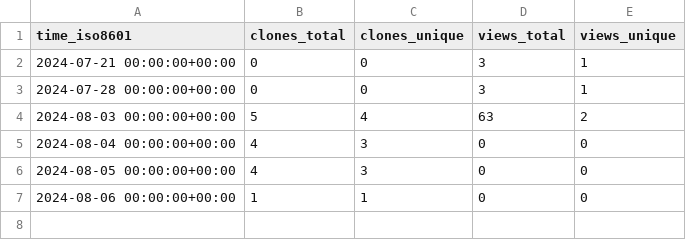
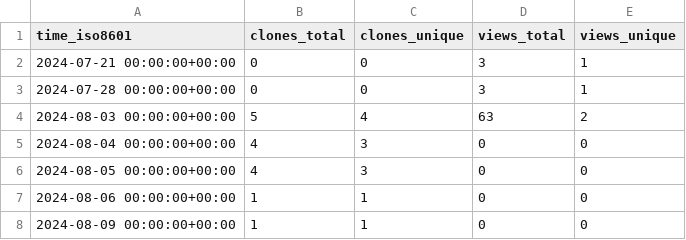
Before and after one commit to pwrliang/RayJoin, a CSV file: pwrliang/RayJoin/ghrs-data/views_clones_aggregate.csv, drawn as a sheet; the diff names each change by its address in the sheet, - before the commit and + after, or states it on an @@ line.

```diff
--- a/pwrliang/RayJoin/ghrs-data/views_clones_aggregate.csv
+++ b/pwrliang/RayJoin/ghrs-data/views_clones_aggregate.csv
+row 8: 2024-08-09 00:00:00+00:00 | 1 | 1 | 0 | 0
```
Also changed, not shown: 1 other file.
